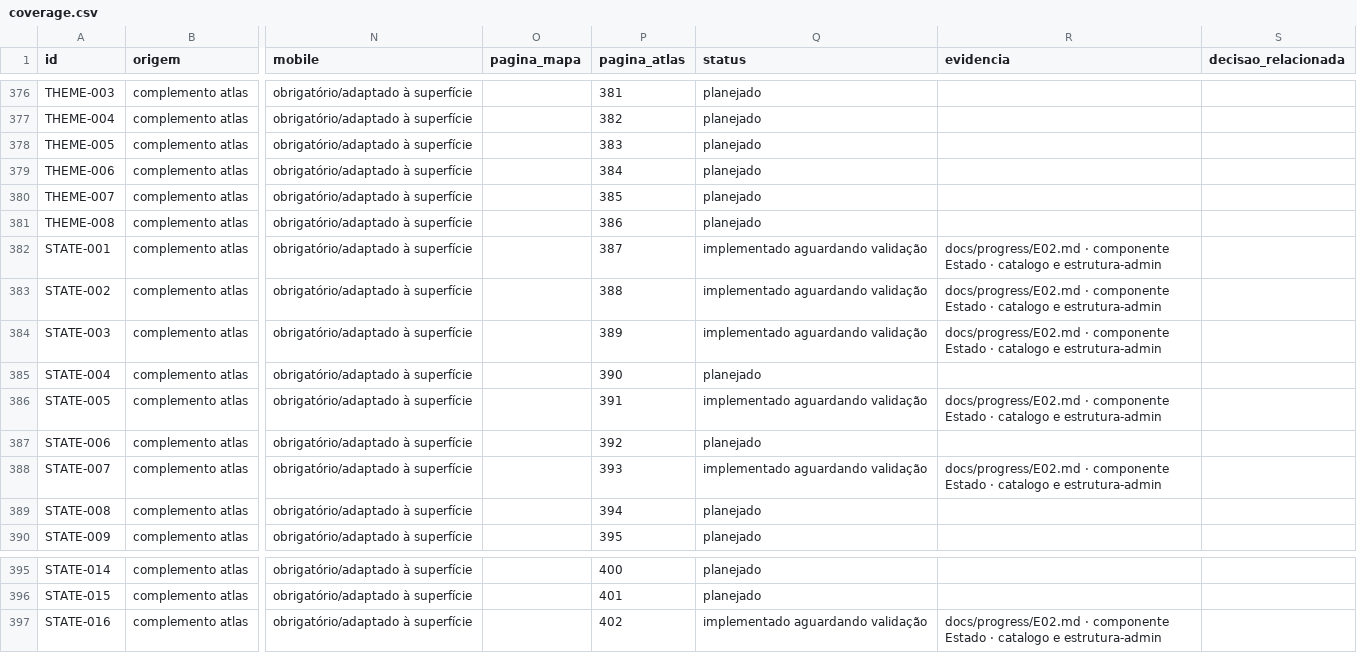
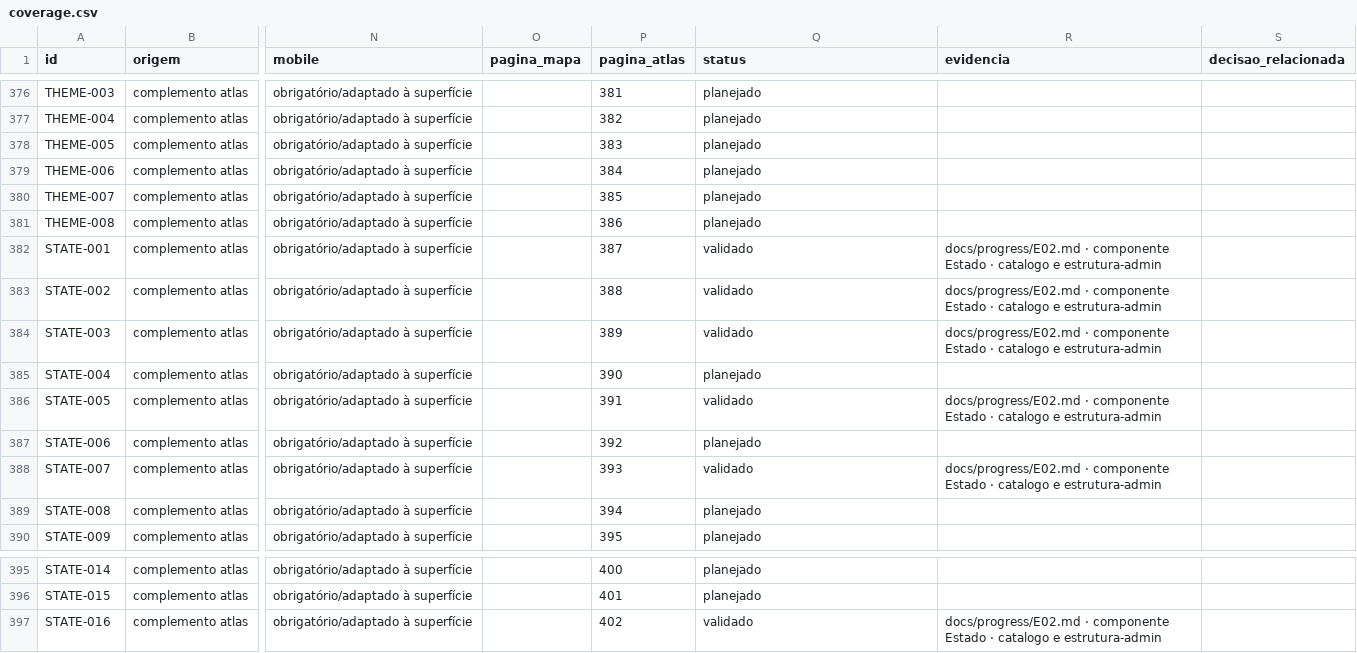
Before and after one commit to wilberstaedt/bossaos, a CSV file: docs/progress/coverage.csv, drawn as a sheet; only a part is shown, gaps mark what is left out; the diff names each change by its address in the sheet, - before the commit and + after, or states it on an @@ line.

Commit message:
E02 VALIDADO - 2/36 etapas, 6/396 telas, 5%
Segunda revisao, e refiz tudo em vez de aceitar relatado.

O defeito esta corrigido nos dois eixos: medi no DOM da pagina construida com a
minha propria conta de luminancia e o sublinhado do separador activo da agora
#D85A44 sobre #F7F4EC = 3,50 (era 2,77), e o estado deixou de ser so cor - leva
font-weight 700.

A guarda que faltava existe e IMPEDE: plantei o uso proibido, acento a pintar a
borda de um aviso de perigo, e ficou vermelha na assercao certa. Traz dois
controlos negativos proprios, e um deles e o que eu teria pedido a seguir - 'a
folha de estilos real tem mesmo o que ler', que e a defesa contra uma varredura
que da verde por nao ter encontrado nada onde procurar.

pnpm verificar 0, pnpm inspeccionar 0 com 69 no browser, cobertura 6+390=396.

Fica registado sem bloquear: a CI continua sem nunca ter corrido. Meti-lhe o
passo da cobertura e validei o YAML, mas correr exige push e eu nao faco push.

```diff
--- a/docs/progress/coverage.csv
+++ b/docs/progress/coverage.csv
-Q382:Q384 (status): implementado aguardando validação
+Q382:Q384 (status): validado
-Q386 (status): implementado aguardando validação
+Q386 (status): validado
-Q388 (status): implementado aguardando validação
+Q388 (status): validado
-Q397 (status): implementado aguardando validação
+Q397 (status): validado
```
Also changed, not shown: 2 other files.
